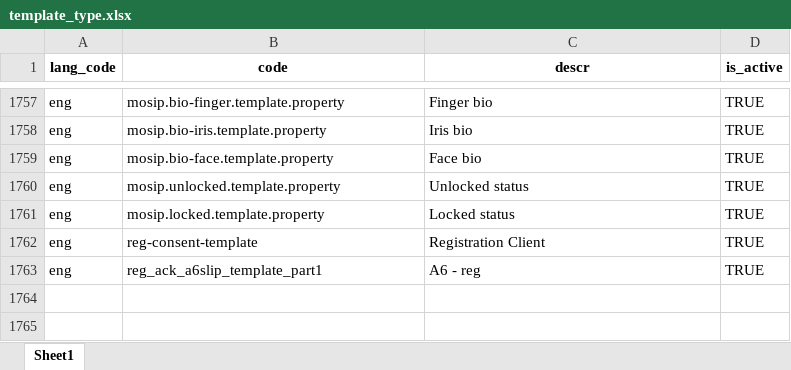
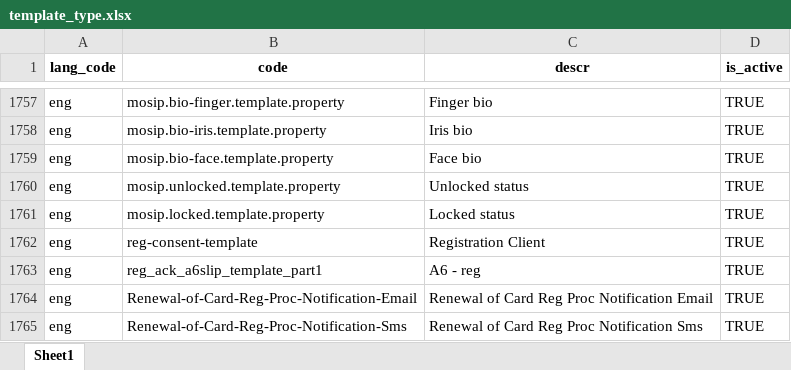
Before and after one commit to tf-nira/mosip-data_bkp, an Excel workbook: mosip_master/xlsx/template_type.xlsx, sheet Sheet1, drawn as a sheet; only a part is shown, gaps mark what is left out; values as stored, in another font and other column widths than the file's, no borders; the diff names each change by its address in the sheet, - before the commit and + after, or states it on an @@ line.

Commit message:
Updated renewal email and SMS in template type

```diff
--- a/mosip_master/xlsx/template_type.xlsx (sheet Sheet1)
+++ b/mosip_master/xlsx/template_type.xlsx (sheet Sheet1)
+row 1764: eng | Renewal-of-Card-Reg-Proc-Notification-Email | Renewal of Card Reg Proc Notification Email | TRUE
+row 1765: eng | Renewal-of-Card-Reg-Proc-Notification-Sms | Renewal of Card Reg Proc Notification Sms | TRUE
```
